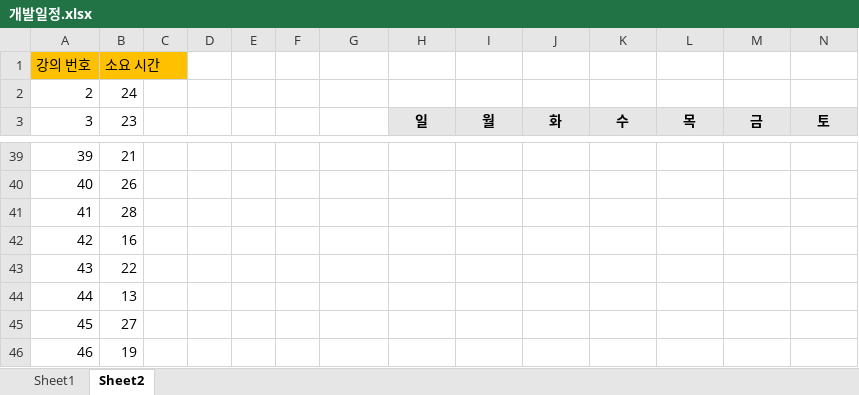
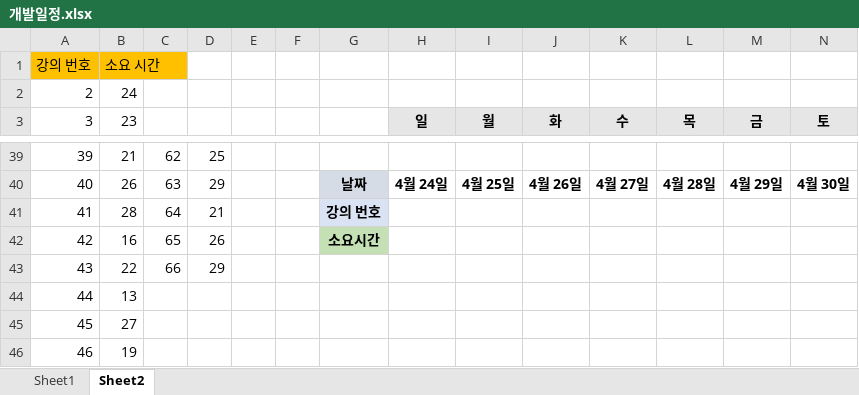
Before and after one commit to alenjb/project_MyCloset, an Excel workbook: 개발일정/개발일정.xlsx, sheet Sheet2, drawn as a sheet; only a part is shown, gaps mark what is left out; values as stored, in another font and other column widths than the file's, no borders; removed rows and columns are numbered as before the commit, all else as after; the diff covers the shown part only; the diff names each change by its address in the sheet, - before the commit and + after, or states it on an @@ line.

```diff
--- a/개발일정/개발일정.xlsx (sheet Sheet2)
+++ b/개발일정/개발일정.xlsx (sheet Sheet2)
@@ column A (3) renumbered between rows 35 and 49 @@
-C39: (empty)
+C39: 62
-D39: (empty)
+D39: 25
-row 40: 40 | 26
-row 41: 41 | 28
-row 42: 42 | 16
+row 40: 40 | 26 | 63 | 29 |  |  | 날짜 | 4월 24일 | 4월 25일 | 4월 26일 | 4월 27일 | 4월 28일 | 4월 29일 | 4월 30일
+row 41: 41 | 28 | 64 | 21 |  |  | 강의 번호
+row 42: 42 | 16 | 65 | 26 |  |  | 소요시간
-C43: (empty)
+C43: 66
-D43: (empty)
+D43: 29
```
Also changed, not shown: 25 added rows, 7 removed rows, 4 moved rows, 11 edited cells and cell formats elsewhere in this sheet.
